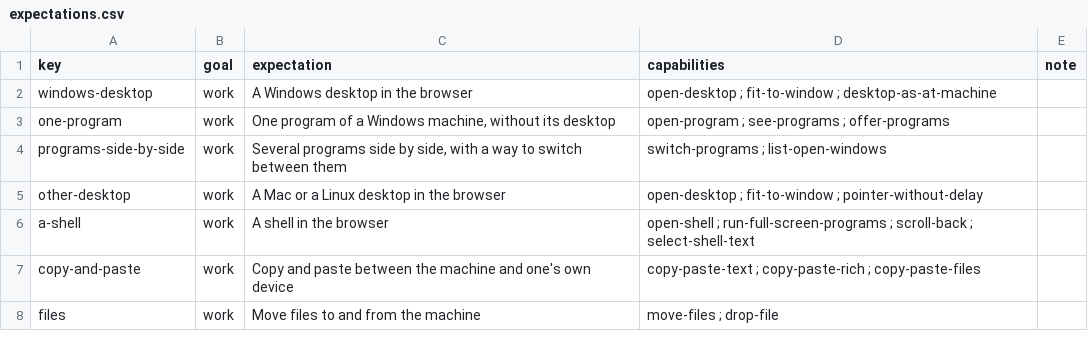
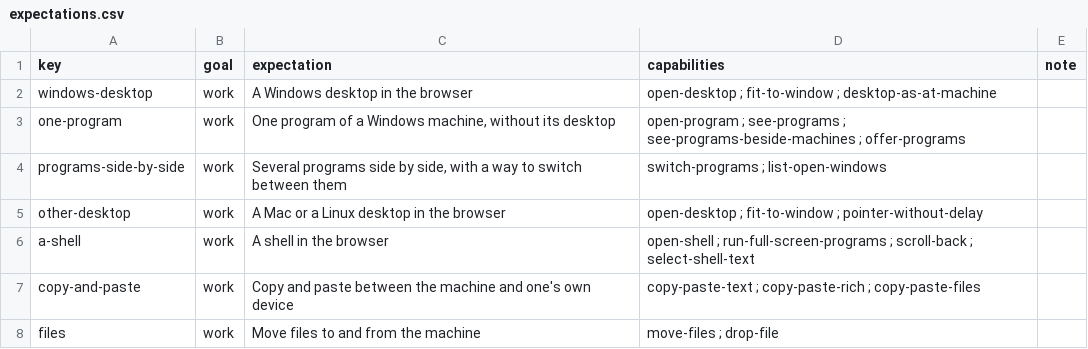
Before and after one commit to nalet/away, a CSV file: spec/capabilities/expectations.csv, drawn as a sheet; only a part is shown.

```diff
--- a/spec/capabilities/expectations.csv
+++ b/spec/capabilities/expectations.csv
@@ -2,3 +2,3 @@ key,goal,expectation,capabilities,note
 windows-desktop,work,A Windows desktop in the browser,open-desktop ; fit-to-window ; desktop-as-at-machine,
-one-program,work,"One program of a Windows machine, without its desktop",open-program ; see-programs ; offer-programs,
+one-program,work,"One program of a Windows machine, without its desktop",open-program ; see-programs ; see-programs-beside-machines ; offer-programs,
 programs-side-by-side,work,"Several programs side by side, with a way to switch between them",switch-programs ; list-open-windows,
```
Also changed, not shown: spec/architecture/carries.csv, spec/capabilities/capabilities.csv, 29 other files.
